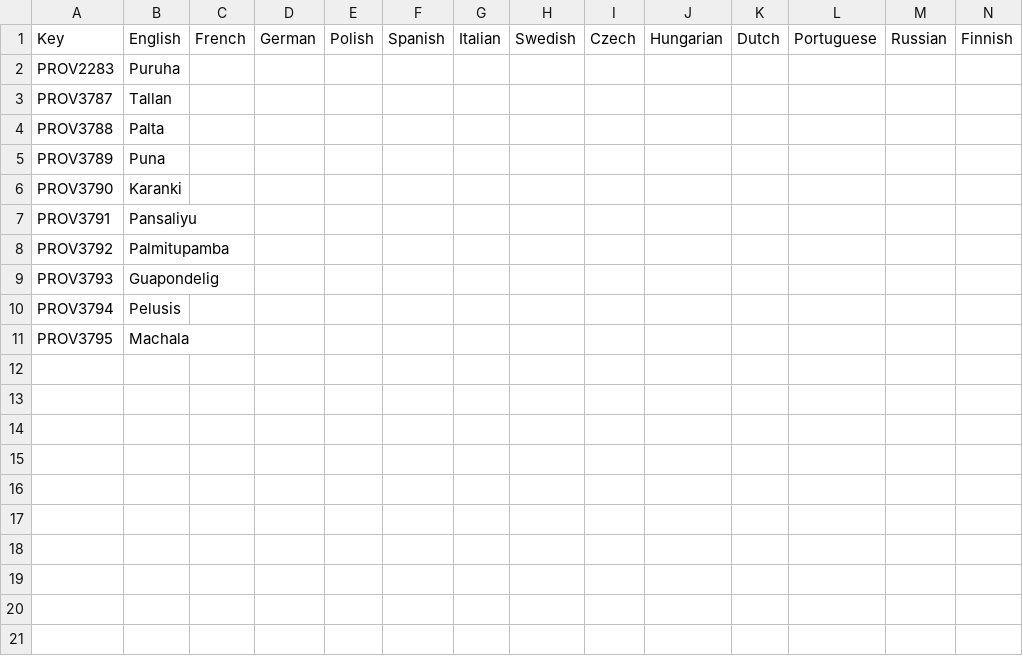
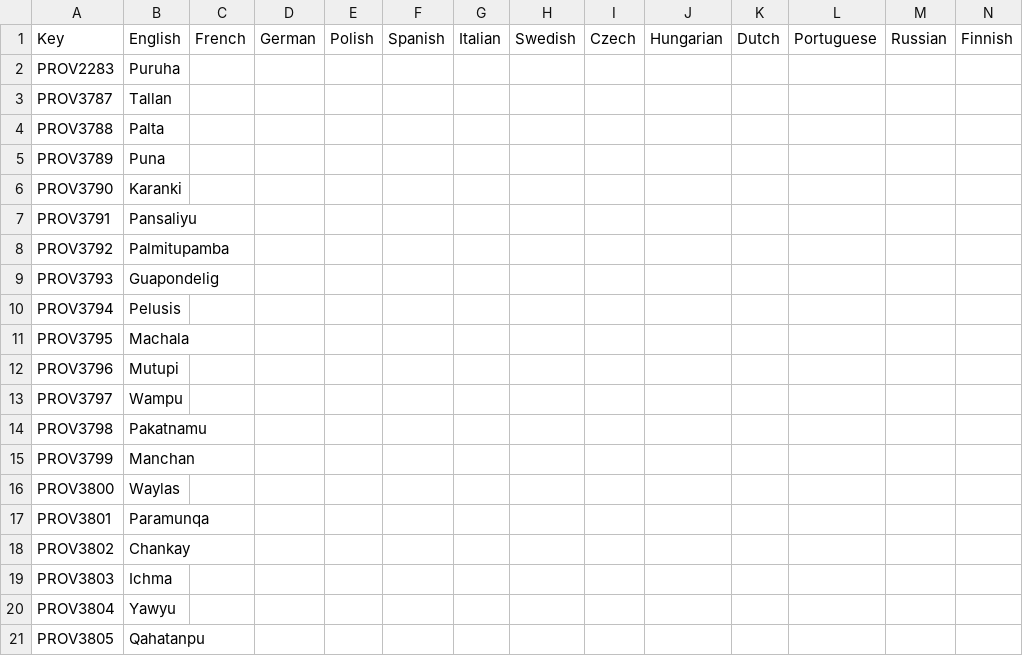
Before and after one commit to Don-Keiser/Kui-Oosel-Saabub, a CSV file: KOS/localisation/00000kermit.csv, drawn as a sheet.

```diff
--- a/KOS/localisation/00000kermit.csv
+++ b/KOS/localisation/00000kermit.csv
@@ -11 +11,11 @@ PROV3794;Pelusis;;;;;;;;;;;;;
 PROV3795;Machala;;;;;;;;;;;;;
+PROV3796;Mutupi;;;;;;;;;;;;;
+PROV3797;Wampu;;;;;;;;;;;;;
+PROV3798;Pakatnamu;;;;;;;;;;;;;
+PROV3799;Manchan;;;;;;;;;;;;;
+PROV3800;Waylas;;;;;;;;;;;;;
+PROV3801;Paramunqa;;;;;;;;;;;;;
+PROV3802;Chankay;;;;;;;;;;;;;
+PROV3803;Ichma;;;;;;;;;;;;;
+PROV3804;Yawyu;;;;;;;;;;;;;
+PROV3805;Qahatanpu;;;;;;;;;;;;;
```
Also changed, not shown: KOS/map/definition.csv, 16 other files.
